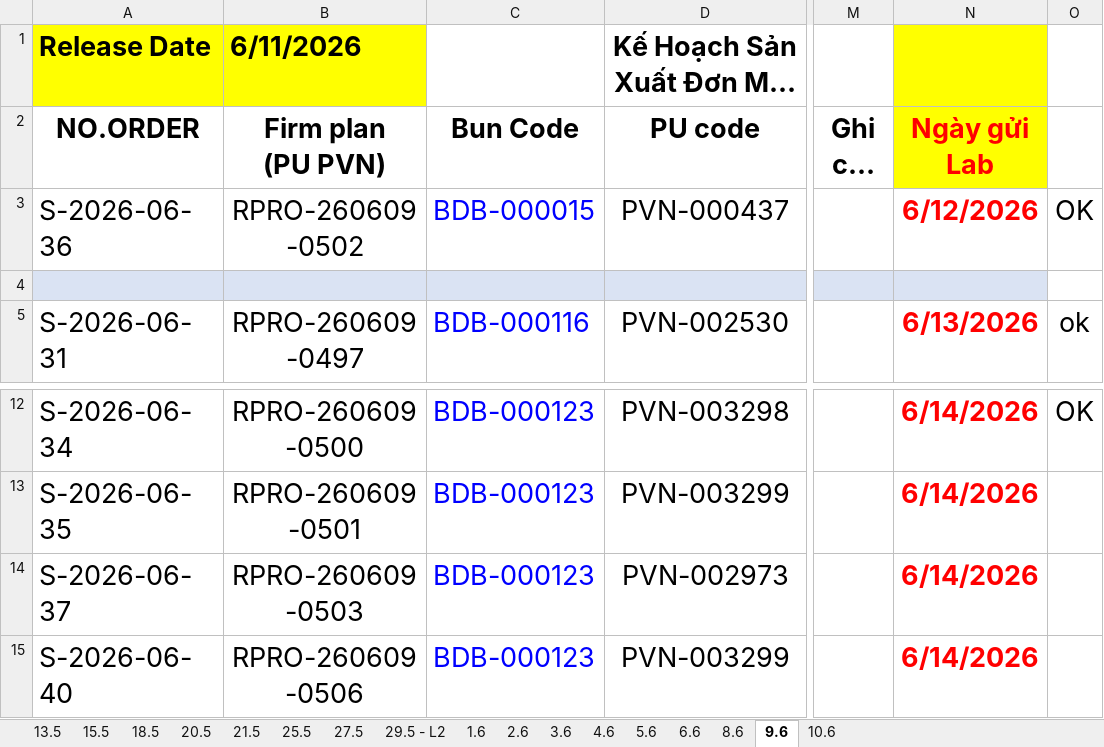
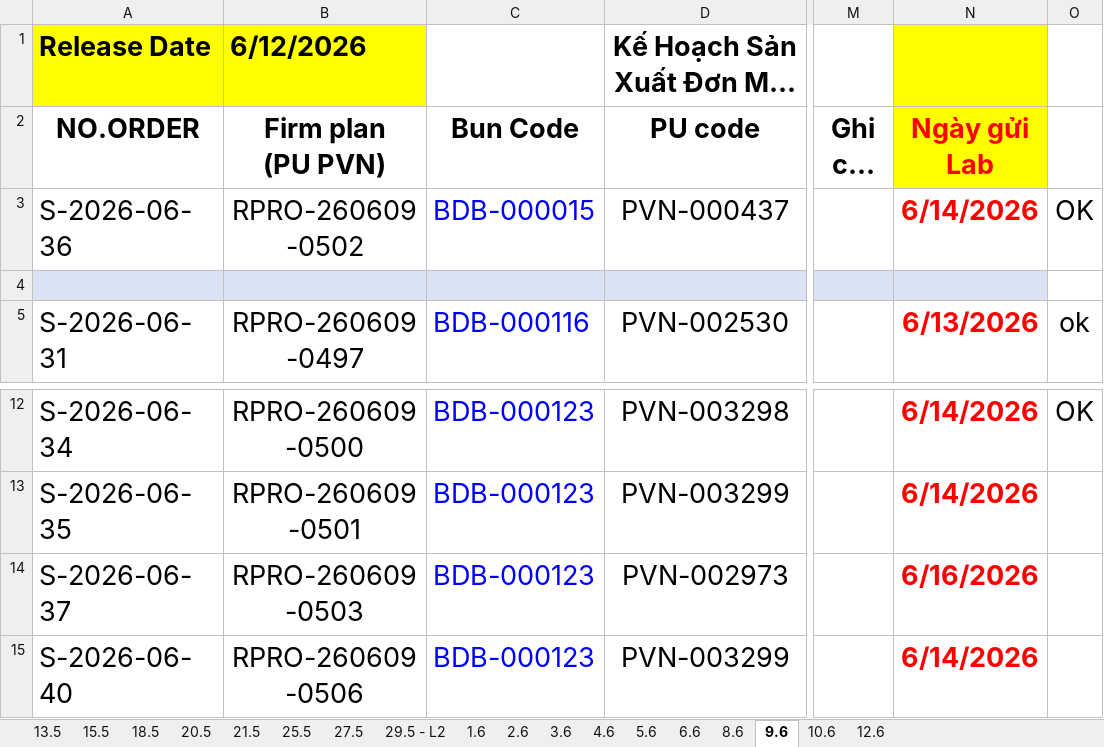
Before and after one commit to lam231095/DailyFoamingReport, an Excel workbook: Kế hoach sản xuất Sample.xlsx, sheet 9.6, drawn as a sheet; only a part is shown, gaps mark what is left out; long unchanged cells end in …; values as stored, in another font and other column widths than the file's, no borders; conditional formats not drawn; the diff names each change by its address in the sheet, - before the commit and + after, or states it on an @@ line.

Commit message:
data: update foaming and production excel sheets, and add supabase storage columns schema

```diff
--- a/Kế hoach sản xuất Sample.xlsx (sheet 9.6)
+++ b/Kế hoach sản xuất Sample.xlsx (sheet 9.6)
+sheet tab: 12.6
-B1 (Firm plan (PU PVN)): 6/11/2026
+B1 (Firm plan (PU PVN)): 6/12/2026
-N3 (Ngày gửi Lab): 6/12/2026
+N3 (Ngày gửi Lab): 6/14/2026
-N14 (Ngày gửi Lab): 6/14/2026
+N14 (Ngày gửi Lab): 6/16/2026
```
Also changed, not shown: sheet 10.6, sheet 4.6, sheet 21.5, sheet 18.5, sheet 20.5, sheet 15.5, 9 more sheets, DS Hiện tại bộ phận Foaming.xlsx, 3 other files.
